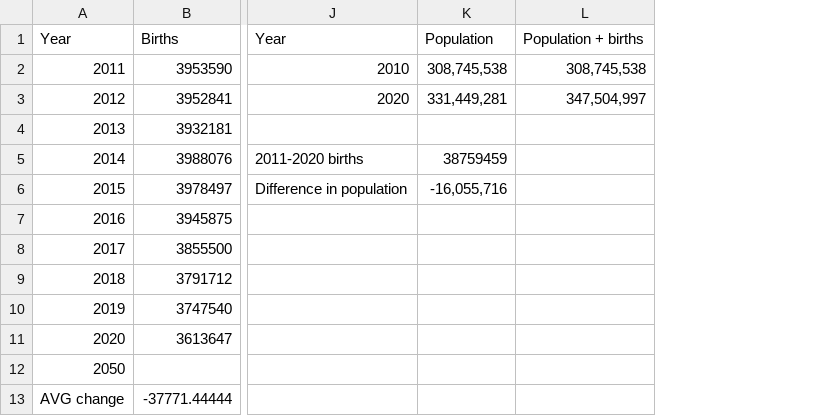
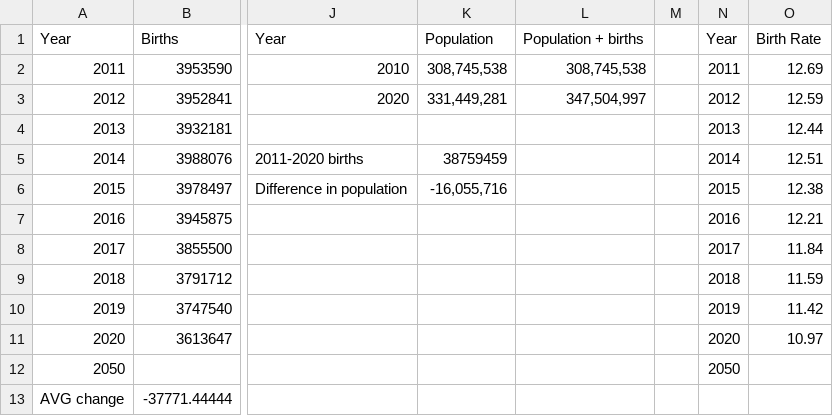
Before and after one commit to chloelinli/image-classification, a CSV file: projects/us_birth_rate_trends_20221006/data/pop_calc_graphs.csv, drawn as a sheet; only a part is shown, gaps mark what is left out; the diff names each change by its address in the sheet, - before the commit and + after, or states it on an @@ line.

Commit message:
updated data

```diff
--- a/projects/us_birth_rate_trends_20221006/data/pop_calc_graphs.csv
+++ b/projects/us_birth_rate_trends_20221006/data/pop_calc_graphs.csv
+column M, empty
+column N, rows 1-12: Year | 2011 | 2012 | 2013 | 2014 | 2015 | 2016 | 2017 | 2018 | 2019 | 2020 | 2050
+column O, rows 1-11: Birth Rate | 12.69 | 12.59 | 12.44 | 12.51 | 12.38 | 12.21 | 11.84 | 11.59 | 11.42 | 10.97
```
Also changed, not shown: 1 other file.
